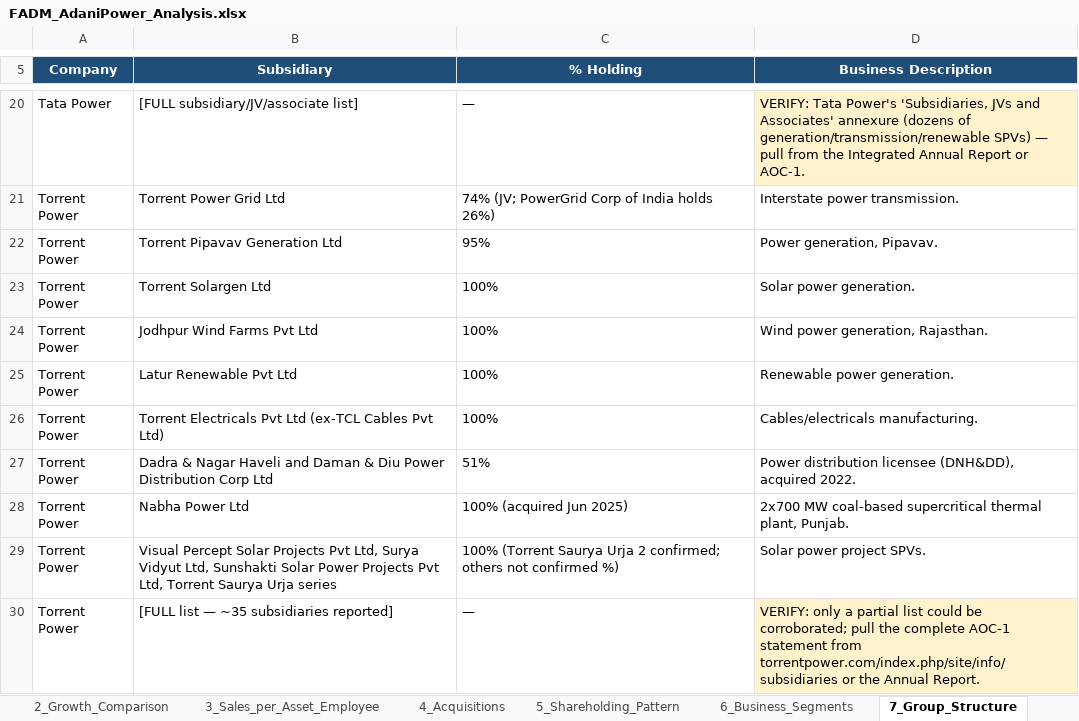
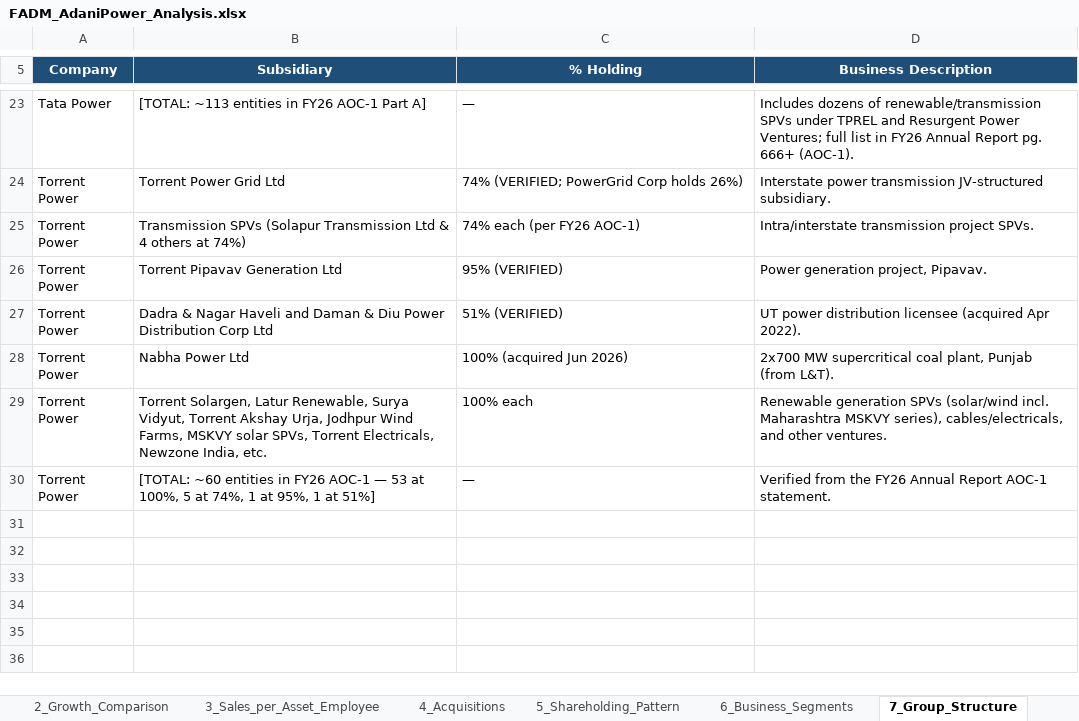
Before and after one commit to adityaranjith-web/FADM-, an Excel workbook: FADM_AdaniPower_Analysis.xlsx, sheet 7_Group_Structure, drawn as a sheet; only a part is shown, gaps mark what is left out; values as stored, in another font and other column widths than the file's, no borders; removed rows and columns are numbered as before the commit, all else as after; the diff covers the shown part only; the diff names each change by its address in the sheet, - before the commit and + after, or states it on an @@ line.

```diff
--- a/FADM_AdaniPower_Analysis.xlsx (sheet 7_Group_Structure)
+++ b/FADM_AdaniPower_Analysis.xlsx (sheet 7_Group_Structure)
-B23 (Subsidiary): [FULL subsidiary/JV/associate list]
+B23 (Subsidiary): [TOTAL: ~113 entities in FY26 AOC-1 Part A]
-D23 (Business Description): VERIFY: Tata Power's 'Subsidiaries, JVs and Associates' annexure (dozens of generation/transmission/renewable SPVs) — pull from the Integrated Annual Report or AOC-1.
+D23 (Business Description): Includes dozens of renewable/transmission SPVs under TPREL and Resurgent Power Ventures; full list in FY26 Annual Report pg. 666+ (AOC-1).
-D23 fill: #FFF2CC
+D23 fill: none
-C24 (% Holding): 74% (JV; PowerGrid Corp of India holds 26%)
+C24 (% Holding): 74% (VERIFIED; PowerGrid Corp holds 26%)
-D24 (Business Description): Interstate power transmission.
+D24 (Business Description): Interstate power transmission JV-structured subsidiary.
+row 25: Torrent Power | Transmission SPVs (Solapur Transmission Ltd & 4 others at 74%) | 74% each (per FY26 AOC-1) | Intra/interstate transmission project SPVs.
-C26 (% Holding): 95%
+C26 (% Holding): 95% (VERIFIED)
-D26 (Business Description): Power generation, Pipavav.
+D26 (Business Description): Power generation project, Pipavav.
-row 23: Torrent Power | Torrent Solargen Ltd | 100% | Solar power generation.
-row 24: Torrent Power | Jodhpur Wind Farms Pvt Ltd | 100% | Wind power generation, Rajasthan.
-row 25: Torrent Power | Latur Renewable Pvt Ltd | 100% | Renewable power generation.
-row 26: Torrent Power | Torrent Electricals Pvt Ltd (ex-TCL Cables Pvt Ltd) | 100% | Cables/electricals manufacturing.
-C27 (% Holding): 51%
+C27 (% Holding): 51% (VERIFIED)
-D27 (Business Description): Power distribution licensee (DNH&DD), acquired 2022.
+D27 (Business Description): UT power distribution licensee (acquired Apr 2022).
-C28 (% Holding): 100% (acquired Jun 2025)
+C28 (% Holding): 100% (acquired Jun 2026)
-D28 (Business Description): 2x700 MW coal-based supercritical thermal plant, Punjab.
+D28 (Business Description): 2x700 MW supercritical coal plant, Punjab (from L&T).
-row 29: Torrent Power | Visual Percept Solar Projects Pvt Ltd, Surya Vidyut Ltd, Sunshakti Solar Power Projects Pvt Ltd, Torrent Saurya Urja series | 100% (Torrent Saurya Urja 2 confirmed; others not confirmed %) | Solar power project SPVs.
+row 29: Torrent Power | Torrent Solargen, Latur Renewable, Surya Vidyut, Torrent Akshay Urja, Jodhpur Wind Farms, MSKVY solar SPVs, Torrent Electricals, Newzone India, etc. | 100% each | Renewable generation SPVs (solar/wind incl. Maharashtra MSKVY series), cables/electricals, and other ventures.
-B30 (Subsidiary): [FULL list — ~35 subsidiaries reported]
+B30 (Subsidiary): [TOTAL: ~60 entities in FY26 AOC-1 — 53 at 100%, 5 at 74%, 1 at 95%, 1 at 51%]
-D30 (Business Description): VERIFY: only a partial list could be corroborated; pull the complete AOC-1 statement from torrentpower.com/index.php/site/info/subsidiaries or the Annual Report.
+D30 (Business Description): Verified from the FY26 Annual Report AOC-1 statement.
-D30 fill: #FFF2CC
+D30 fill: none
```
Also changed, not shown: 10 added rows, 7 removed rows, 13 edited cells and cell formats elsewhere in this sheet, sheet 8_Associates_JVs, sheet 13_Sources_and_Gaps.
